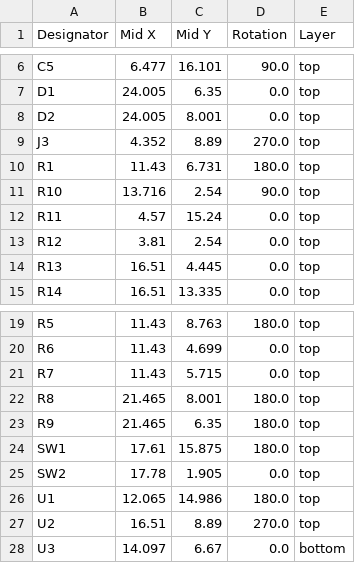
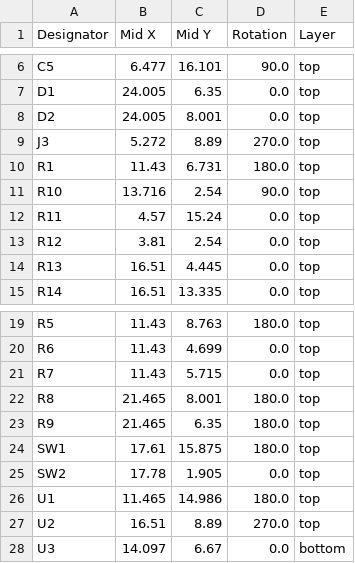
Before and after one commit to 21km43/WCH-LinkE-Mini, a CSV file: production/positions.csv, drawn as a sheet; only a part is shown, gaps mark what is left out.

```diff
--- a/production/positions.csv
+++ b/production/positions.csv
@@ -8,3 +8,3 @@ D1,24.005,6.35,0.0,top
 D2,24.005,8.001,0.0,top
-J3,4.352,8.89,270.0,top
+J3,5.272,8.89,270.0,top
 R1,11.43,6.731,180.0,top
@@ -25,3 +25,3 @@ SW1,17.61,15.875,180.0,top
 SW2,17.78,1.905,0.0,top
-U1,12.065,14.986,180.0,top
+U1,11.465,14.986,180.0,top
 U2,16.51,8.89,270.0,top
```
Also changed, not shown: production/bom.csv, 4 other files.
